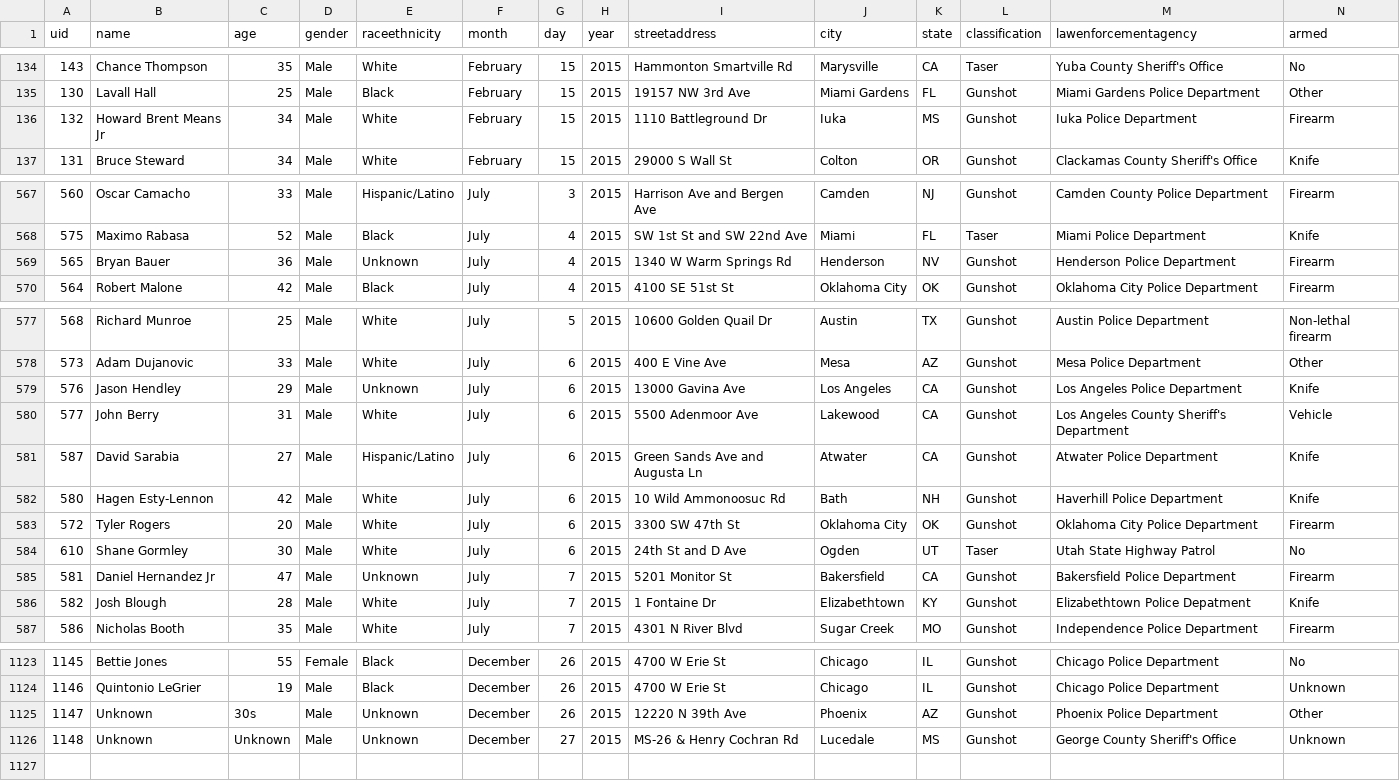
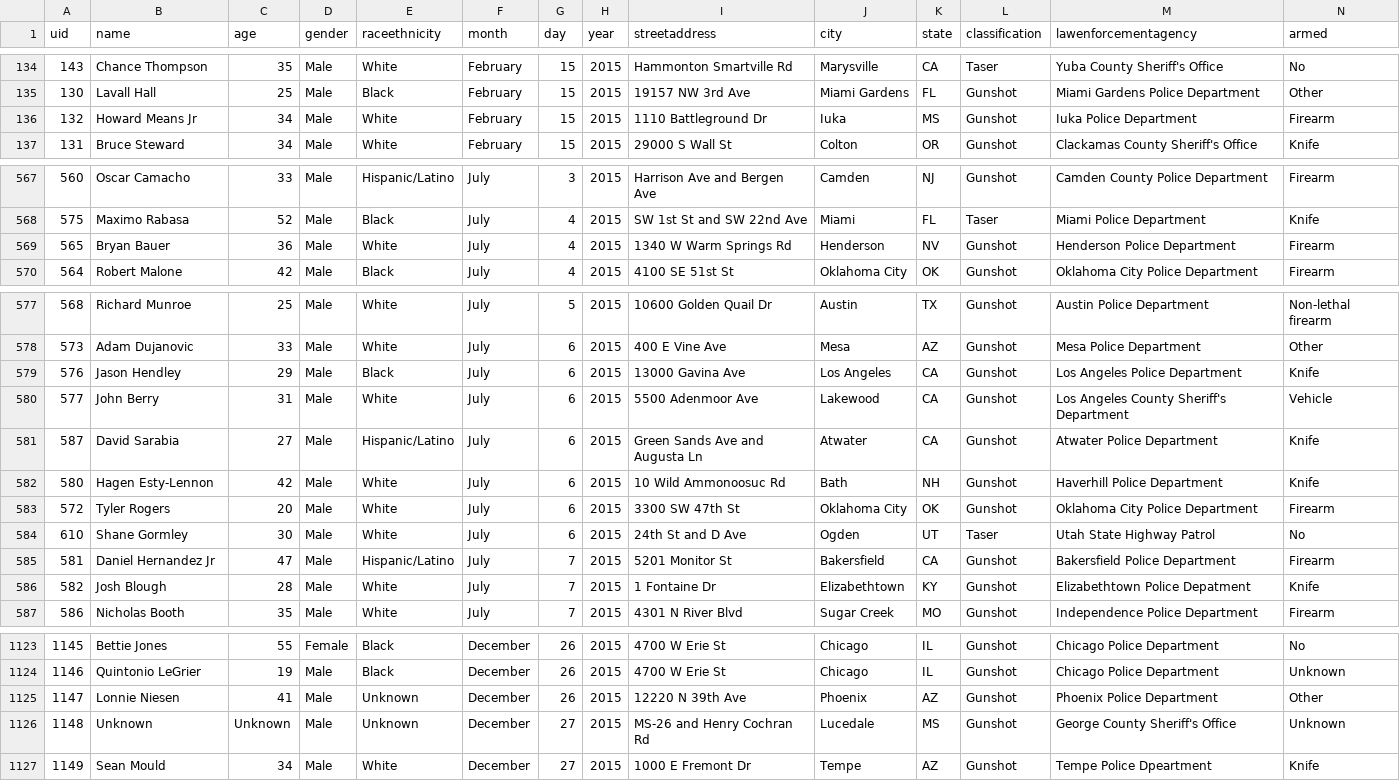
Before and after one commit to tigrevol8888/thecounted, a CSV file: data/the-counted.csv, drawn as a sheet; only a part is shown, gaps mark what is left out; the diff covers the shown part only.

Commit message:
Add latest data from the Guardian's "The Counted"
Taken from https://interactive.guim.co.uk/2015/the-counted/thecounted-data.zip, as requested at 2015-12-28 21:19:24. Content length was 177,843 bytes.

ZIP file contained:

  the-counted.csv
    177,339 bytes
    Last modified 2015-12-28 16:07:38
  README.txt
    280 bytes
    Last modified 2015-12-28 16:07:38

Response headers were:

  content-length:                177843
  via:                           1.1 varnish
  x-cache:                       MISS
  access-control-expose-headers: Date
  x-amz-id-2:                    ojRPOuhyksSli6gO7cvb6tnQsjXr5sCNjMiKjX49HXlTMkbBSXiPrsw0qYW40vdsjc3PNzBhmJE=
  accept-ranges:                 bytes
  x-timer:                       S1451337564.623858,VS0,VE85
  server:                        AmazonS3
  last-modified:                 Mon, 28 Dec 2015 21:08:14 GMT
  connection:                    keep-alive
  x-amz-request-id:              88EE8D0FA59C978E
  x-cache-hits:                  0
  etag:                          "d6d07d2814b7103bb16c6fa22f0792fc"
  x-served-by:                   cache-jfk1020-JFK
  cache-control:                 max-age=20
  date:                          Mon, 28 Dec 2015 21:19:24 GMT
  access-control-allow-origin:   *
  access-control-allow-headers:  Accept,Authorization,Cache-Control,Content-Type,DNT,If-Modified-Since,Keep-Alive,Origin,User-Agent,X-Mx-ReqToken,X-Requested-With
  content-type:                  application/zip
  age:                           0
  access-control-allow-methods:  GET, POST, PUT, DELETE, OPTIONS

```diff
--- a/data/the-counted.csv
+++ b/data/the-counted.csv
@@ -135,3 +135,3 @@ uid,name,age,gender,raceethnicity,month,day,year,streetaddress,city,state,classi
 "130","Lavall Hall","25","Male","Black","February","15","2015","19157 NW 3rd Ave","Miami Gardens","FL","Gunshot","Miami Gardens Police Department","Other"
-"132","Howard Brent Means Jr","34","Male","White","February","15","2015","1110 Battleground Dr","Iuka","MS","Gunshot","Iuka Police Department","Firearm"
+"132","Howard Means Jr","34","Male","White","February","15","2015","1110 Battleground Dr","Iuka","MS","Gunshot","Iuka Police Department","Firearm"
 "131","Bruce Steward","34","Male","White","February","15","2015","29000 S Wall St","Colton","OR","Gunshot","Clackamas County Sheriff's Office","Knife"
@@ -568,3 +568,3 @@ uid,name,age,gender,raceethnicity,month,day,year,streetaddress,city,state,classi
 "575","Maximo Rabasa","52","Male","Black","July","4","2015","SW 1st St and SW 22nd Ave","Miami","FL","Taser","Miami Police Department","Knife"
-"565","Bryan Bauer","36","Male","Unknown","July","4","2015","1340 W Warm Springs Rd","Henderson","NV","Gunshot","Henderson Police Department","Firearm"
+"565","Bryan Bauer","36","Male","White","July","4","2015","1340 W Warm Springs Rd","Henderson","NV","Gunshot","Henderson Police Department","Firearm"
 "564","Robert Malone","42","Male","Black","July","4","2015","4100 SE 51st St","Oklahoma City","OK","Gunshot","Oklahoma City Police Department","Firearm"
@@ -578,3 +578,3 @@ uid,name,age,gender,raceethnicity,month,day,year,streetaddress,city,state,classi
 "573","Adam Dujanovic","33","Male","White","July","6","2015","400 E Vine Ave","Mesa","AZ","Gunshot","Mesa Police Department","Other"
-"576","Jason Hendley","29","Male","Unknown","July","6","2015","13000 Gavina Ave","Los Angeles","CA","Gunshot","Los Angeles Police Department","Knife"
+"576","Jason Hendley","29","Male","Black","July","6","2015","13000 Gavina Ave","Los Angeles","CA","Gunshot","Los Angeles Police Department","Knife"
 "577","John Berry","31","Male","White","July","6","2015","5500 Adenmoor Ave","Lakewood","CA","Gunshot","Los Angeles County Sheriff's Department","Vehicle"
@@ -584,3 +584,3 @@ uid,name,age,gender,raceethnicity,month,day,year,streetaddress,city,state,classi
 "610","Shane Gormley","30","Male","White","July","6","2015","24th St and D Ave","Ogden","UT","Taser","Utah State Highway Patrol","No"
-"581","Daniel Hernandez Jr","47","Male","Unknown","July","7","2015","5201 Monitor St","Bakersfield","CA","Gunshot","Bakersfield Police Department","Firearm"
+"581","Daniel Hernandez Jr","47","Male","Hispanic/Latino","July","7","2015","5201 Monitor St","Bakersfield","CA","Gunshot","Bakersfield Police Department","Firearm"
 "582","Josh Blough","28","Male","White","July","7","2015","1 Fontaine Dr","Elizabethtown","KY","Gunshot","Elizabethtown Police Depatment","Knife"
@@ -1124,3 +1124,4 @@ uid,name,age,gender,raceethnicity,month,day,year,streetaddress,city,state,classi
 "1146","Quintonio LeGrier","19","Male","Black","December","26","2015","4700 W Erie St","Chicago","IL","Gunshot","Chicago Police Department","Unknown"
-"1147","Unknown","30s","Male","Unknown","December","26","2015","12220 N 39th Ave","Phoenix","AZ","Gunshot","Phoenix Police Department","Other"
-"1148","Unknown","Unknown","Male","Unknown","December","27","2015","MS-26 & Henry Cochran Rd","Lucedale","MS","Gunshot","George County Sheriff's Office","Unknown"
+"1147","Lonnie Niesen","41","Male","Unknown","December","26","2015","12220 N 39th Ave","Phoenix","AZ","Gunshot","Phoenix Police Department","Other"
+"1148","Unknown","Unknown","Male","Unknown","December","27","2015","MS-26 and Henry Cochran Rd","Lucedale","MS","Gunshot","George County Sheriff's Office","Unknown"
+"1149","Sean Mould","34","Male","White","December","27","2015","1000 E Fremont Dr","Tempe","AZ","Gunshot","Tempe Police Dpeartment","Knife"
```
Also changed, not shown: 4 edited cells elsewhere in this file.
